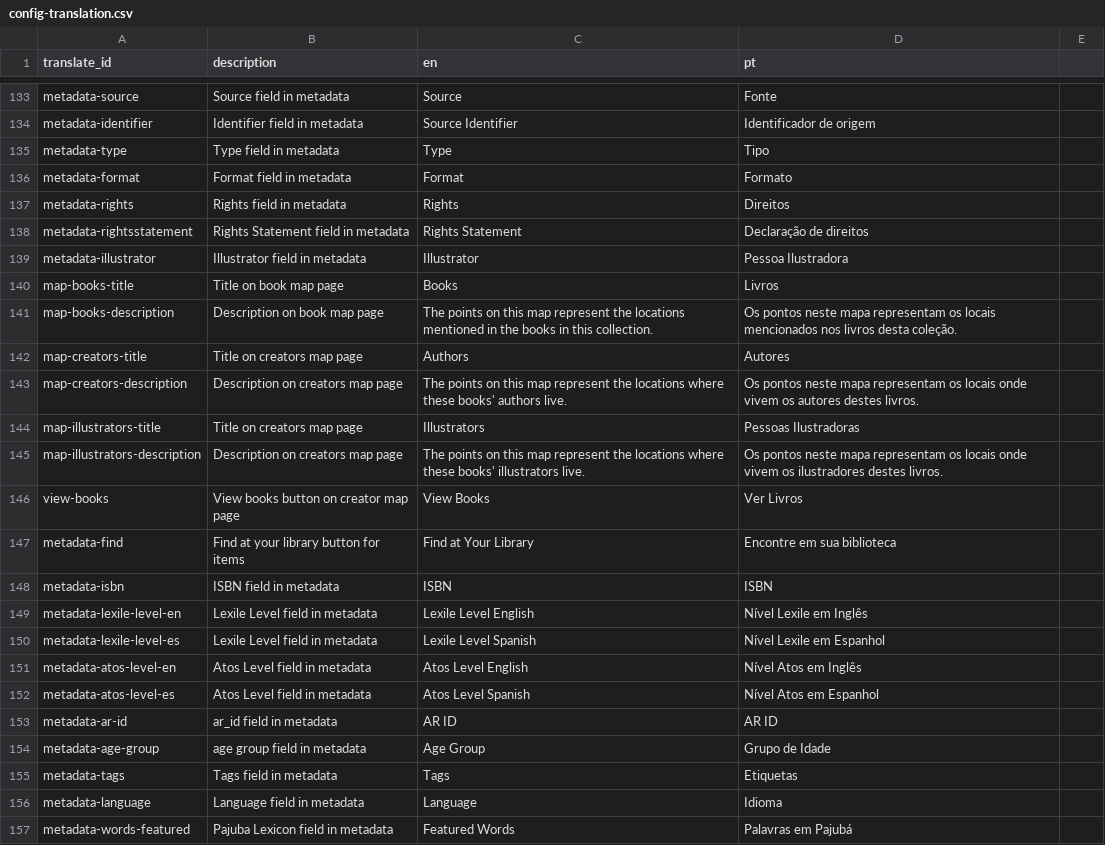
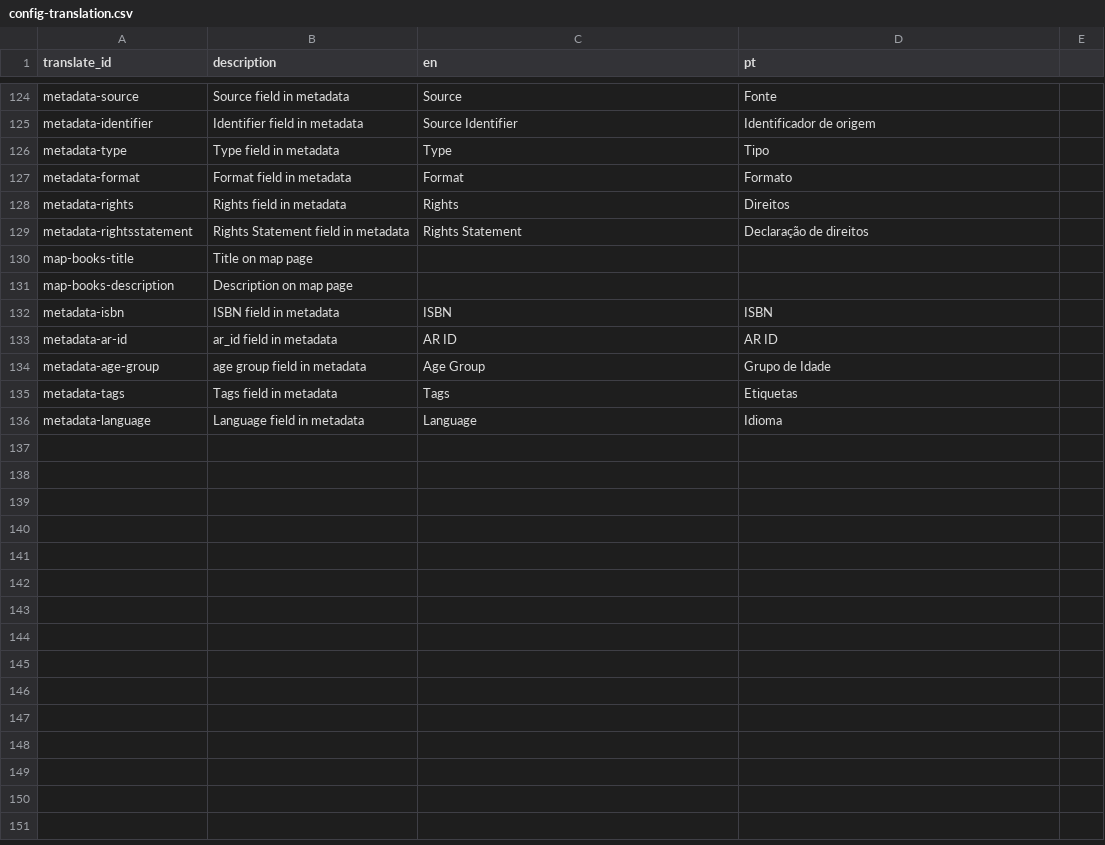
Before and after one commit to eugestumm/CollectionBuilder-Remix, a CSV file: _data/config-translation.csv, drawn as a sheet; only a part is shown, gaps mark what is left out; the diff covers the shown part only.

```diff
--- a/_data/config-translation.csv
+++ b/_data/config-translation.csv
@@ -138,16 +129,5 @@ metadata-rights,Rights field in metadata,Rights,Direitos
 metadata-rightsstatement,Rights Statement field in metadata,Rights Statement,Declaração de direitos
-metadata-illustrator,Illustrator field in metadata,Illustrator,Pessoa Ilustradora
-map-books-title,Title on book map page,Books,Livros
-map-books-description,Description on book map page,The points on this map represent the locations mentioned in the books in this collection.,Os pontos neste mapa representam os locais mencionados nos livros desta coleção.
-map-creators-title,Title on creators map page,Authors,Autores
-map-creators-description,Description on creators map page,The points on this map represent the locations where these books' authors live.,Os pontos neste mapa representam os locais onde vivem os autores destes livros.
-map-illustrators-title,Title on creators map page,Illustrators,Pessoas Ilustradoras
-map-illustrators-description,Description on creators map page,The points on this map represent the locations where these books' illustrators live.,Os pontos neste mapa representam os locais onde vivem os ilustradores destes livros.
-view-books,View books button on creator map page,View Books,Ver Livros
-metadata-find,Find at your library button for items,Find at Your Library,Encontre em sua biblioteca
+map-books-title,Title on map page
+map-books-description,Description on map page
 metadata-isbn,ISBN field in metadata,ISBN,ISBN
-metadata-lexile-level-en,Lexile Level field in metadata,Lexile Level English,Nível Lexile em Inglês
-metadata-lexile-level-es,Lexile Level field in metadata,Lexile Level Spanish,Nível Lexile em Espanhol
-metadata-atos-level-en,Atos Level field in metadata,Atos Level English,Nível Atos em Inglês
-metadata-atos-level-es,Atos Level field in metadata,Atos Level Spanish,Nível Atos em Espanhol
 metadata-ar-id,ar_id field in metadata,AR ID,AR ID
@@ -156,2 +136 @@ metadata-tags,Tags field in metadata,Tags,Etiquetas
 metadata-language,Language field in metadata,Language,Idioma
-metadata-words-featured,Pajuba Lexicon field in metadata,Featured Words,Palavras em Pajubá
```
Also changed, not shown: 3 added rows, 12 removed rows and 1 moved row elsewhere in this file, _data/config-metadata.csv, _data/config-search.csv, 4 other files.
